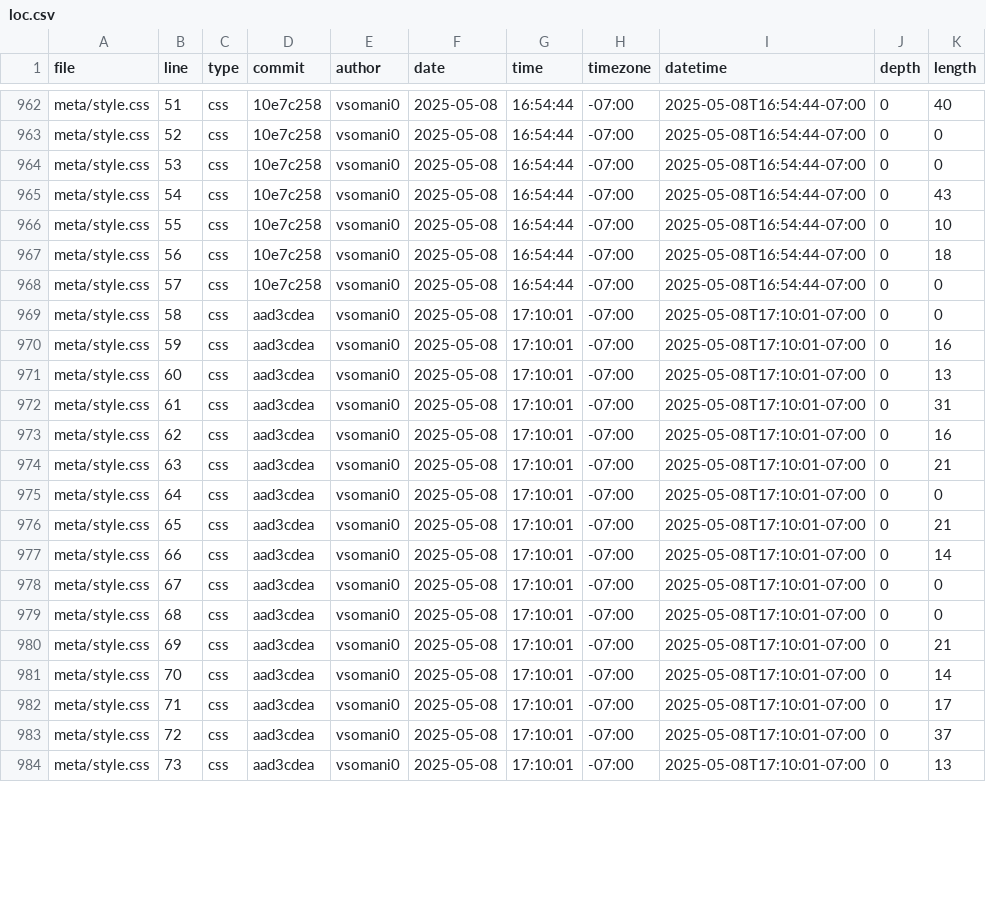
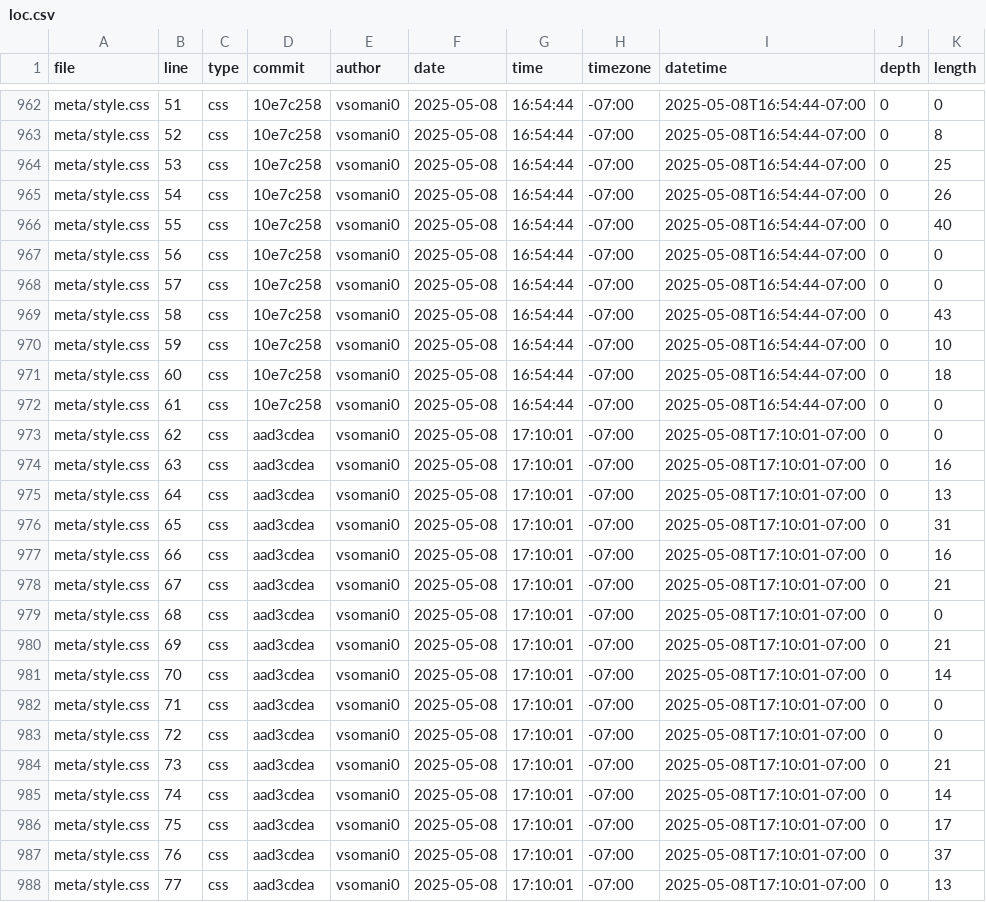
Before and after one commit to vsomani0/portfolio, a CSV file: meta/loc.csv, drawn as a sheet; only a part is shown, gaps mark what is left out; the diff covers the shown part only; the diff names each change by its address in the sheet, - before the commit and + after, or states it on an @@ line.

```diff
--- a/meta/loc.csv
+++ b/meta/loc.csv
-K962 (length): 40
+K962 (length): 0
-K963 (length): 0
+K963 (length): 8
-K964 (length): 0
+K964 (length): 25
-K965 (length): 43
+K965 (length): 26
-K966 (length): 10
+K966 (length): 40
-K967 (length): 18
+K967 (length): 0
-D969:D972 (commit): aad3cdea
+D969:D972 (commit): 10e7c258
-G969:G972 (time): 17:10:01
+G969:G972 (time): 16:54:44
-I969:I972 (datetime): 2025-05-08T17:10:01-07:00
+I969:I972 (datetime): 2025-05-08T16:54:44-07:00
-K969 (length): 0
+K969 (length): 43
-K970 (length): 16
+K970 (length): 10
-K971 (length): 13
+K971 (length): 18
-K972 (length): 31
+K972 (length): 0
-K973 (length): 16
+K973 (length): 0
-K974 (length): 21
+K974 (length): 16
-K975 (length): 0
+K975 (length): 13
-K976 (length): 21
+K976 (length): 31
-K977 (length): 14
+K977 (length): 16
-K978 (length): 0
+K978 (length): 21
-K982 (length): 17
+K982 (length): 0
-K983 (length): 37
+K983 (length): 0
-K984 (length): 13
+K984 (length): 21
+row 985: meta/style.css | 74 | css | aad3cdea | vsomani0 | 2025-05-08 | 17:10:01 | -07:00 | 2025-05-08T17:10:01-07:00 | 0 | 14
+row 986: meta/style.css | 75 | css | aad3cdea | vsomani0 | 2025-05-08 | 17:10:01 | -07:00 | 2025-05-08T17:10:01-07:00 | 0 | 17
+row 987: meta/style.css | 76 | css | aad3cdea | vsomani0 | 2025-05-08 | 17:10:01 | -07:00 | 2025-05-08T17:10:01-07:00 | 0 | 37
+row 988: meta/style.css | 77 | css | aad3cdea | vsomani0 | 2025-05-08 | 17:10:01 | -07:00 | 2025-05-08T17:10:01-07:00 | 0 | 13
```
Also changed, not shown: 57 edited cells elsewhere in this file.
